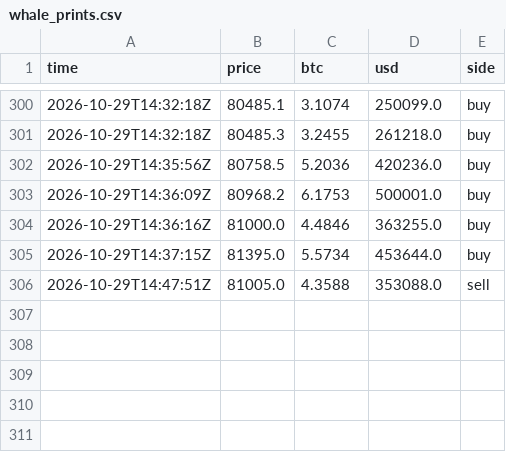
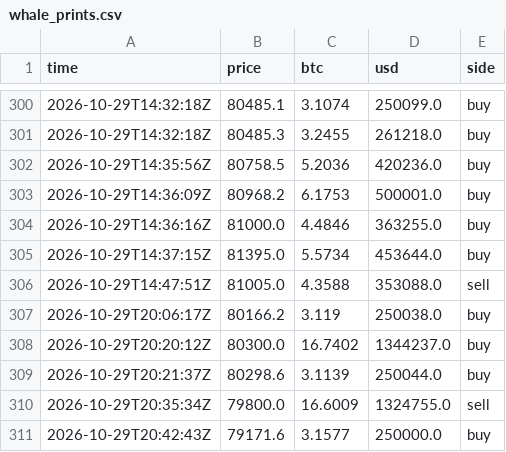
Before and after one commit to juliantorrespr-afk/quant-lab-data, a CSV file: data/flow/whale_prints.csv, drawn as a sheet; only a part is shown, gaps mark what is left out; the diff names each change by its address in the sheet, - before the commit and + after, or states it on an @@ line.

```diff
--- a/data/flow/whale_prints.csv
+++ b/data/flow/whale_prints.csv
+row 307: 2026-10-29T20:06:17Z | 80166.2 | 3.119 | 250038.0 | buy
+row 308: 2026-10-29T20:20:12Z | 80300.0 | 16.7402 | 1344237.0 | buy
+row 309: 2026-10-29T20:21:37Z | 80298.6 | 3.1139 | 250044.0 | buy
+row 310: 2026-10-29T20:35:34Z | 79800.0 | 16.6009 | 1324755.0 | sell
+row 311: 2026-10-29T20:42:43Z | 79171.6 | 3.1577 | 250000.0 | buy
```
Also changed, not shown: data/flow/kraken_xbtusd_hourly.csv, 4 other files.
